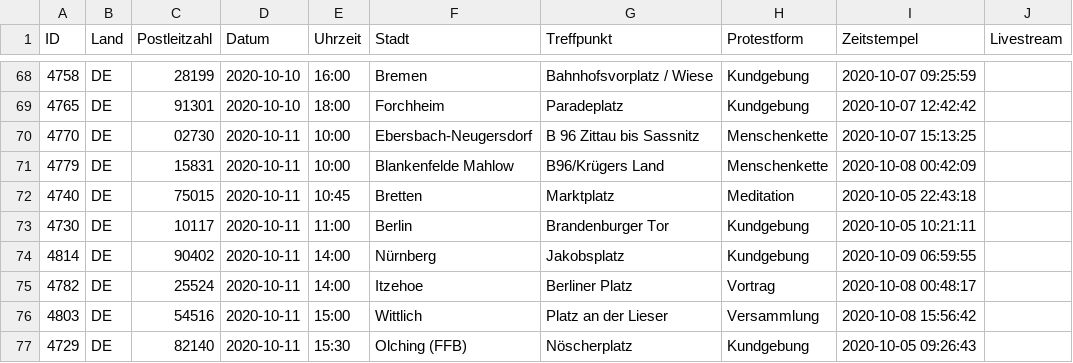
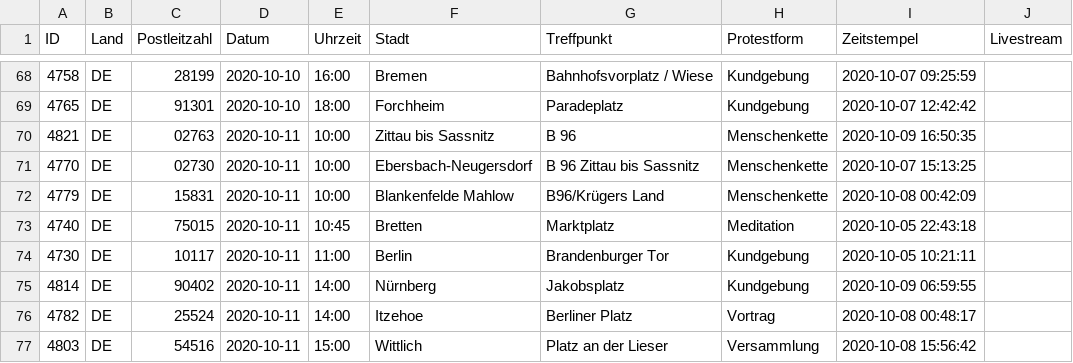
Before and after one commit to anonymous-tld/m.terminkalender.top, a CSV file: _data/termine.csv, drawn as a sheet; only a part is shown, gaps mark what is left out; the shorter side is filled out with more unchanged rows; the diff names each change by its address in the sheet, - before the commit and + after, or states it on an @@ line.

Commit message:
Update termine.csv from https://demo.terminkalender.top/termine.csv

```diff
--- a/_data/termine.csv
+++ b/_data/termine.csv
+row 70: 4821 | DE | 02763 | 2020-10-11 | 10:00 | Zittau bis Sassnitz | B 96 | Menschenkette | 2020-10-09 16:50:35
```
